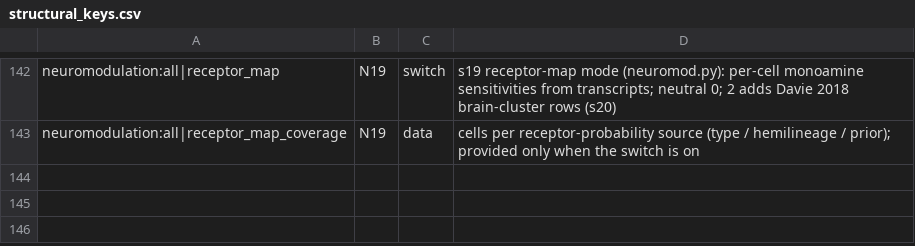
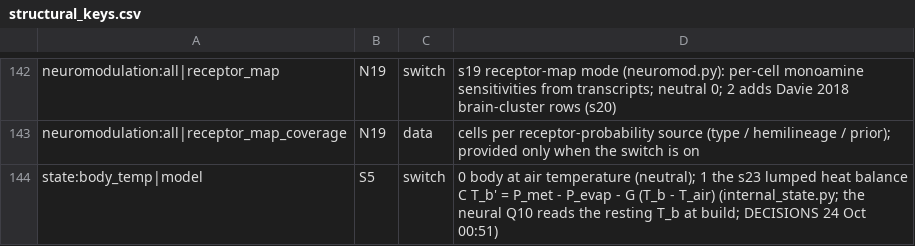
Before and after one commit to bengreff/fly-emulation, a CSV file: data/model/structural_keys.csv, drawn as a sheet; only a part is shown, gaps mark what is left out; the diff names each change by its address in the sheet, - before the commit and + after, or states it on an @@ line.

```diff
--- a/data/model/structural_keys.csv
+++ b/data/model/structural_keys.csv
+row 144: state:body_temp|model | S5 | switch | 0 body at air temperature (neutral); 1 the s23 lumped heat balance C T_b' = P_met - P_evap - G (T_b - T_air) (internal_state.py; the neural Q10 reads the resting T_b at build; DECISIONS 24 Oct 00:51)
```
Also changed, not shown: data/model/parameters.csv, 9 other files.
